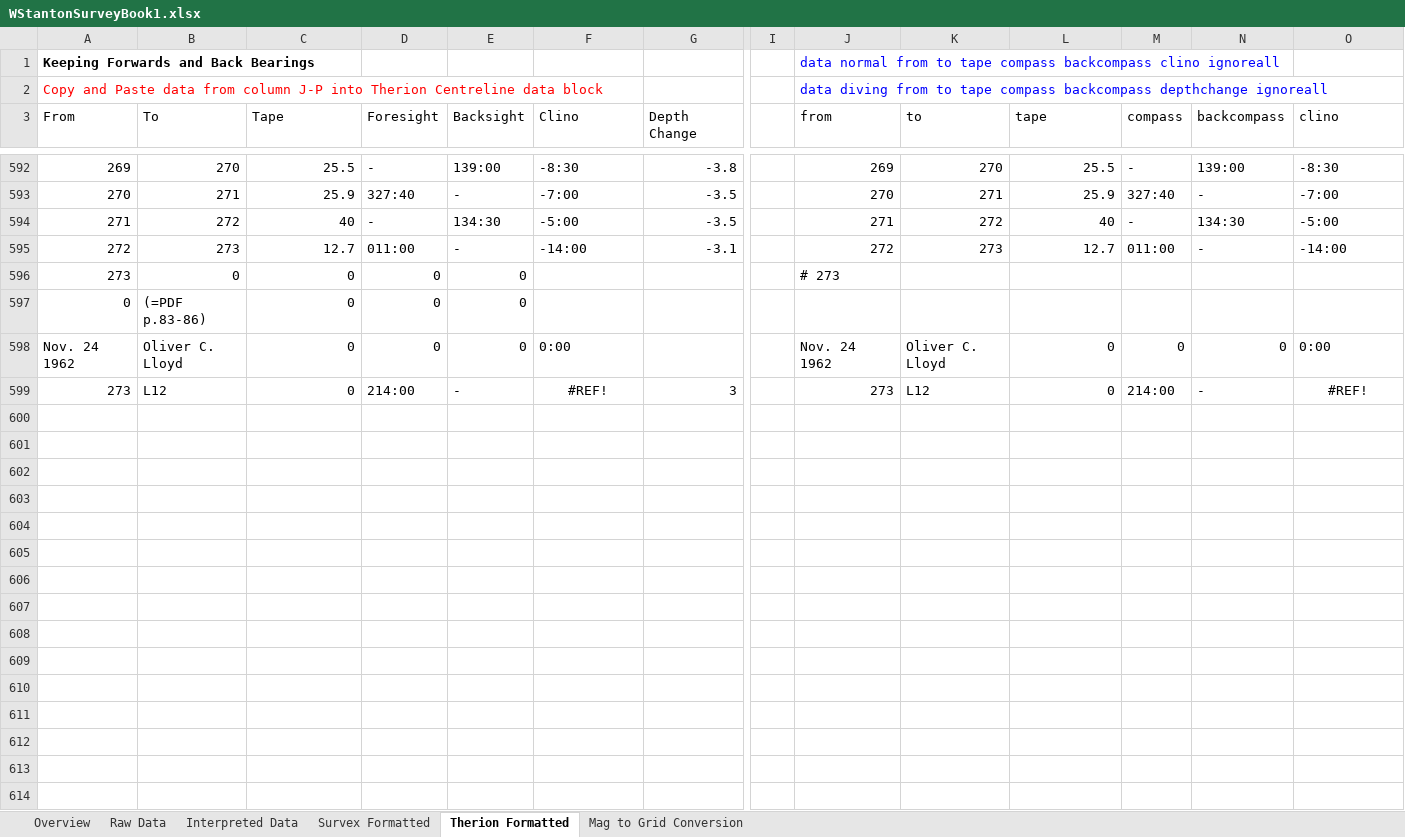
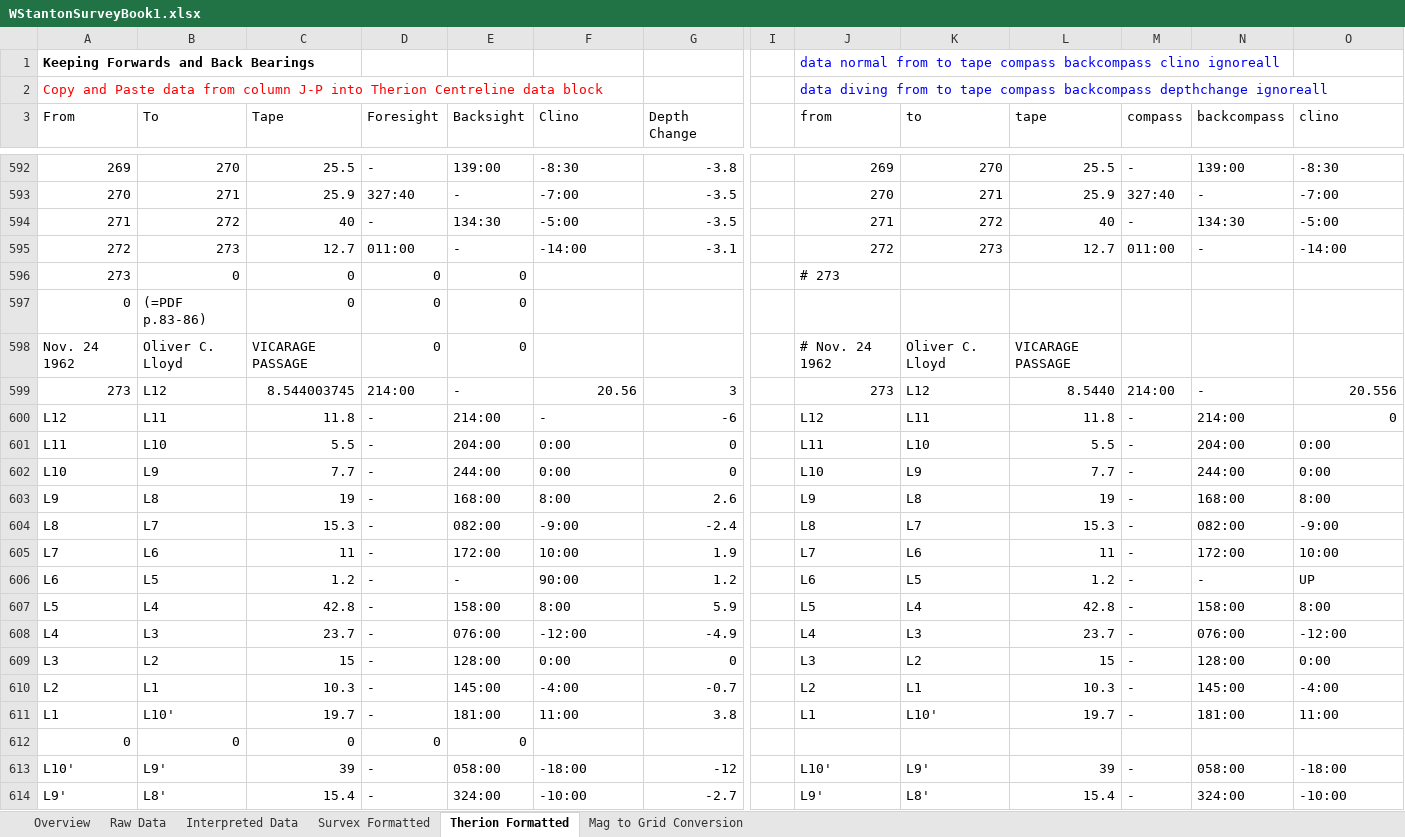
Before and after one commit to AndrewAkinson/caves-mendip-swildons, an Excel workbook: WISLogbookTranscription/WStantonSurveyBook1.xlsx, sheet Therion Formatted, drawn as a sheet; only a part is shown, gaps mark what is left out; values as stored, in another font and other column widths than the file's, no borders; rows hold the shown columns only; the diff covers the shown part only; the diff names each change by its address in the sheet, - before the commit and + after, or states it on an @@ line.

Commit message:
Willie Stanton data for Vicarage Passage added to Therion project.
SVN-Revision: r175
SVN-URL: https://www.cave-registry.org.uk/svn/WookeyCatchment/Swildons

```diff
--- a/WISLogbookTranscription/WStantonSurveyBook1.xlsx (sheet Therion Formatted)
+++ b/WISLogbookTranscription/WStantonSurveyBook1.xlsx (sheet Therion Formatted)
-C598 (Tape): 0
+C598 (Tape): VICARAGE PASSAGE
-F598 (Clino): 0:00
+F598 (Clino): (empty)
-J598 (from): Nov. 24 1962
+J598 (from): # Nov. 24 1962
-L598 (tape): 0
+L598 (tape): VICARAGE PASSAGE
-M598 (compass): 0
+M598 (compass): (empty)
-N598 (backcompass): 0
+N598 (backcompass): (empty)
-O598 (clino): 0:00
+O598 (clino): (empty)
-C599 (Tape): 0
+C599 (Tape): 8.544003745
-F599 (Clino): #REF!
+F599 (Clino): 20.56
-F599 alignment: center
+F599 alignment: right
-L599 (tape): 0
+L599 (tape): 8.5440
-O599 (clino): #REF!
+O599 (clino): 20.556
-O599 alignment: center
+O599 alignment: right
+row 600: L12 | L11 | 11.8 | - | 214:00 | - | -6 |  | L12 | L11 | 11.8 | - | 214:00 | 0
+row 601: L11 | L10 | 5.5 | - | 204:00 | 0:00 | 0 |  | L11 | L10 | 5.5 | - | 204:00 | 0:00
+row 602: L10 | L9 | 7.7 | - | 244:00 | 0:00 | 0 |  | L10 | L9 | 7.7 | - | 244:00 | 0:00
+row 603: L9 | L8 | 19 | - | 168:00 | 8:00 | 2.6 |  | L9 | L8 | 19 | - | 168:00 | 8:00
+row 604: L8 | L7 | 15.3 | - | 082:00 | -9:00 | -2.4 |  | L8 | L7 | 15.3 | - | 082:00 | -9:00
+row 605: L7 | L6 | 11 | - | 172:00 | 10:00 | 1.9 |  | L7 | L6 | 11 | - | 172:00 | 10:00
+row 606: L6 | L5 | 1.2 | - | - | 90:00 | 1.2 |  | L6 | L5 | 1.2 | - | - | UP
+row 607: L5 | L4 | 42.8 | - | 158:00 | 8:00 | 5.9 |  | L5 | L4 | 42.8 | - | 158:00 | 8:00
+row 608: L4 | L3 | 23.7 | - | 076:00 | -12:00 | -4.9 |  | L4 | L3 | 23.7 | - | 076:00 | -12:00
+row 609: L3 | L2 | 15 | - | 128:00 | 0:00 | 0 |  | L3 | L2 | 15 | - | 128:00 | 0:00
+row 610: L2 | L1 | 10.3 | - | 145:00 | -4:00 | -0.7 |  | L2 | L1 | 10.3 | - | 145:00 | -4:00
+row 611: L1 | L10' | 19.7 | - | 181:00 | 11:00 | 3.8 |  | L1 | L10' | 19.7 | - | 181:00 | 11:00
+row 612: 0 | 0 | 0 | 0 | 0
+row 613: L10' | L9' | 39 | - | 058:00 | -18:00 | -12 |  | L10' | L9' | 39 | - | 058:00 | -18:00
+row 614: L9' | L8' | 15.4 | - | 324:00 | -10:00 | -2.7 |  | L9' | L8' | 15.4 | - | 324:00 | -10:00
```
Also changed, not shown: 44 added rows elsewhere in this sheet, formulas that keep their value, 3 other files.
